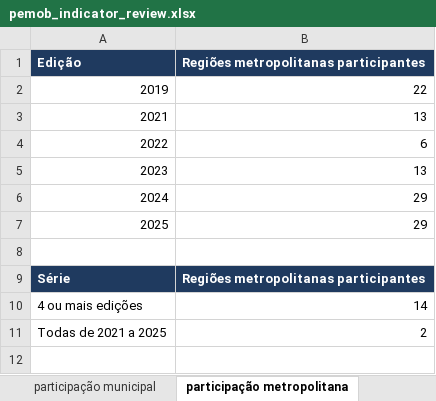
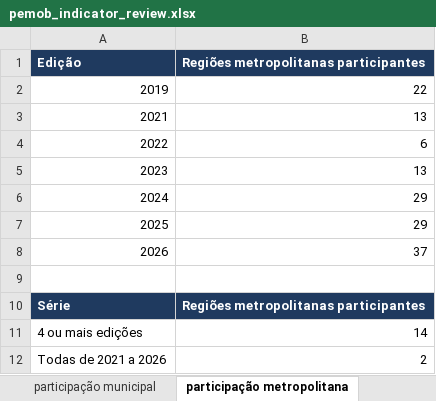
Before and after one commit to inspercidades/data-pemob, an Excel workbook: review/pemob_indicator_review.xlsx, sheet participação metropolitana, drawn as a sheet; values as stored, in another font and other column widths than the file's, no borders; addresses are those after the commit; the diff names each change by its address in the sheet, - before the commit and + after, or states it on an @@ line.

Commit message:
feat: ingest PEMOB 2026 municipal and metropolitan data
Append both official 2026 workbooks to the harmonized panels and regenerate treatment, registry, Dataverse draft, and indicator review artifacts. Keep nine new cycling review candidates pending.

```diff
--- a/review/pemob_indicator_review.xlsx (sheet participação metropolitana)
+++ b/review/pemob_indicator_review.xlsx (sheet participação metropolitana)
+row 8: 2026 | 37
-A12 (Edição): Todas de 2021 a 2025
+A12 (Edição): Todas de 2021 a 2026
```
Also changed, not shown: sheet dados municipais, sheet diagnósticos, sheet dados metropolitanos, sheet municipal, sheet metropolitana, sheet definições, 1 more sheet, 49 other files.
